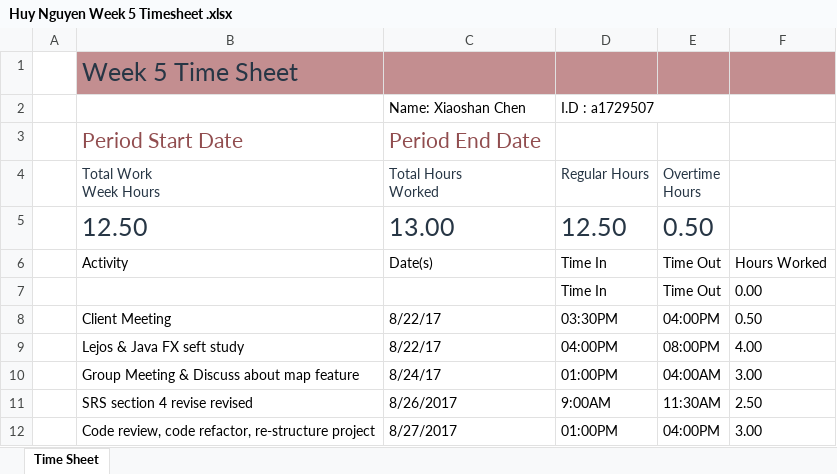
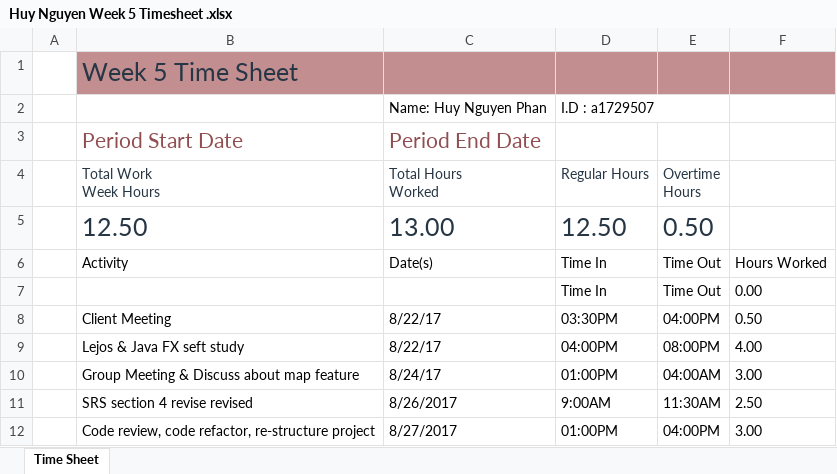
Before and after one commit to benwinding/latelejos, an Excel workbook: Documentation/TimeSheets/week5/Huy Nguyen Week 5 Timesheet .xlsx, sheet Time Sheet, drawn as a sheet; values as stored, in another font and other column widths than the file's, no borders; table styles not drawn; the diff names each change by its address in the sheet, - before the commit and + after, or states it on an @@ line.

```diff
--- a/Documentation/TimeSheets/week5/Huy Nguyen Week 5 Timesheet .xlsx (sheet Time Sheet)
+++ b/Documentation/TimeSheets/week5/Huy Nguyen Week 5 Timesheet .xlsx (sheet Time Sheet)
-C2 (Total Hours Worked): Name: Xiaoshan Chen
+C2 (Total Hours Worked): Name: Huy Nguyen Phan
```
Also changed, not shown: Documentation/TimeSheets/week3/HuyNguyen_timesheet_wk3.xlsx, Documentation/TimeSheets/week4/HuyNguyen_timesheet_wk4.xlsx, 4 other files.
